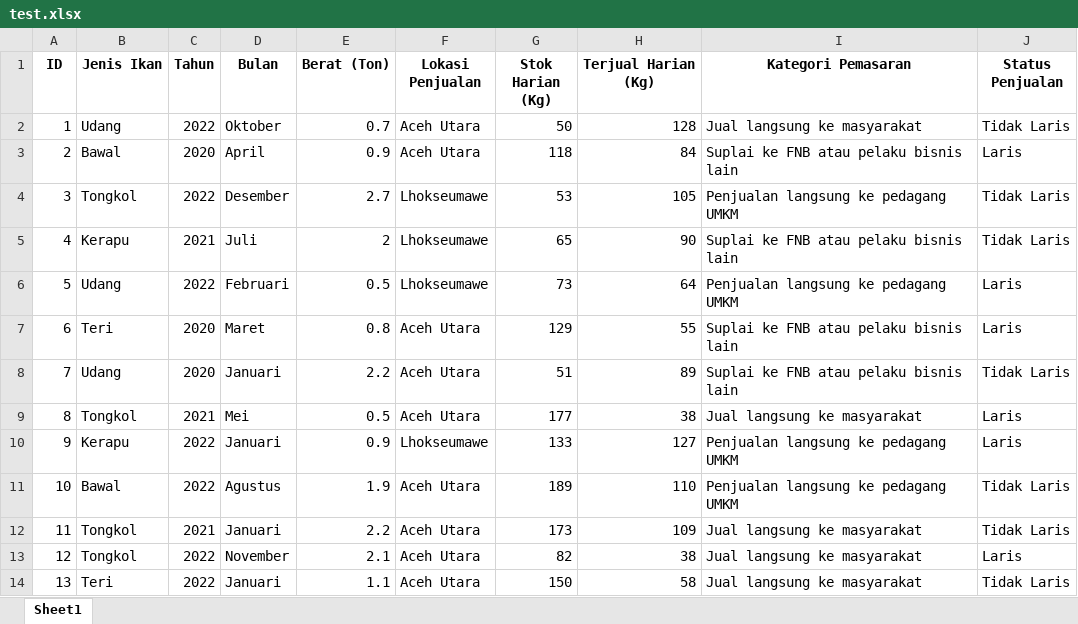
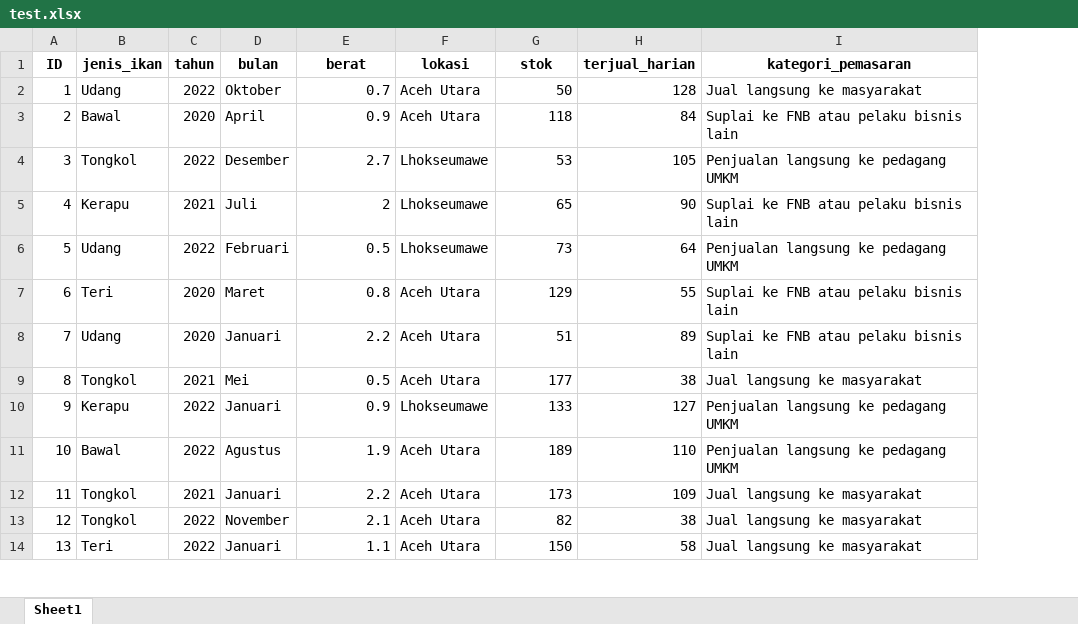
Before and after one commit to hizamruljaen123/apps_nurfajrina, an Excel workbook: jn_test/test.xlsx, sheet Sheet1, drawn as a sheet; only a part is shown; values as stored, in another font and other column widths than the file's, no borders; the diff names each change by its address in the sheet, - before the commit and + after, or states it on an @@ line.

```diff
--- a/jn_test/test.xlsx (sheet Sheet1)
+++ b/jn_test/test.xlsx (sheet Sheet1)
-column J (Status Penjualan), rows 2-14: Tidak Laris | Laris | Tidak Laris | Tidak Laris | Laris | Laris | Tidak Laris | Laris | Laris | Tidak Laris | Tidak Laris | Laris | Tidak Laris
-B1: Jenis Ikan
+B1: jenis_ikan
-C1: Tahun
+C1: tahun
-D1: Bulan
+D1: bulan
-E1: Berat (Ton)
+E1: berat
-F1: Lokasi Penjualan
+F1: lokasi
-G1: Stok Harian (Kg)
+G1: stok
-H1: Terjual Harian (Kg)
+H1: terjual_harian
-I1: Kategori Pemasaran
+I1: kategori_pemasaran
```
Also changed, not shown: jn_test/predicted_data_test.xlsx, 10 other files.
